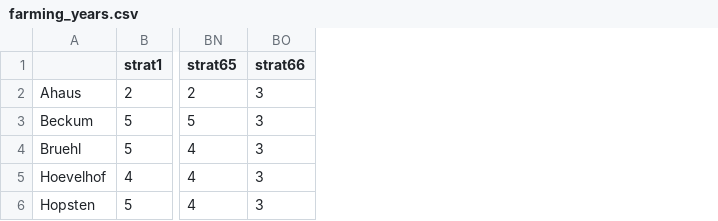
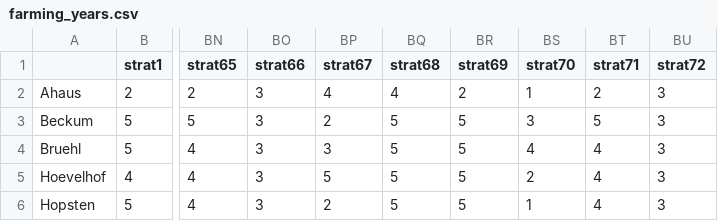
Before and after one commit to AECP-ETHZ/FARMIND, a CSV file: data/farming_years.csv, drawn as a sheet; only a part is shown, gaps mark what is left out; the diff names each change by its address in the sheet, - before the commit and + after, or states it on an @@ line.

Commit message:
updated strategy counts

```diff
--- a/data/farming_years.csv
+++ b/data/farming_years.csv
+column BP (strat67), rows 2-6: 4 | 2 | 3 | 5 | 2
+column BQ (strat68), rows 2-6: 4 | 5 | 5 | 5 | 5
+column BR (strat69), rows 2-6: 2 | 5 | 5 | 5 | 5
+column BS (strat70), rows 2-6: 1 | 3 | 4 | 2 | 1
+column BT (strat71), rows 2-6: 2 | 5 | 4 | 4 | 4
+column BU (strat72), rows 2-6: all 3
```
Also changed, not shown: data/products_preference.csv, p_allowedStratPrePost.csv, 3 other files.
